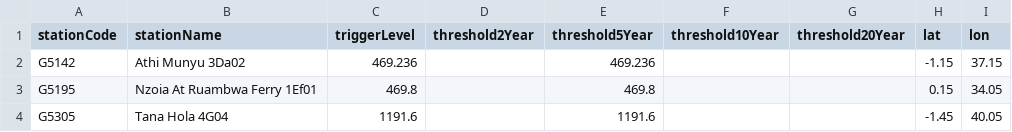
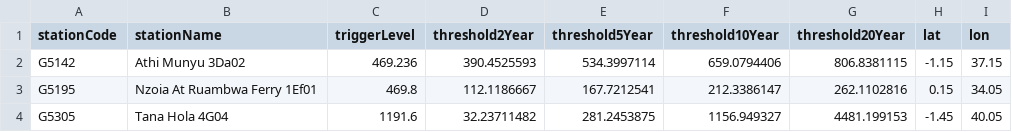
Before and after one commit to rodekruis/IBF_FLOOD_PIPELINE, a CSV file: pipeline/data/trigger_data/glofas_trigger_levels/KEN_glofas_stations.csv, drawn as a sheet.

```diff
--- a/pipeline/data/trigger_data/glofas_trigger_levels/KEN_glofas_stations.csv
+++ b/pipeline/data/trigger_data/glofas_trigger_levels/KEN_glofas_stations.csv
@@ -1,4 +1,4 @@
 stationCode,stationName,triggerLevel,threshold2Year,threshold5Year,threshold10Year,threshold20Year,lat,lon
-G5142,Athi Munyu 3Da02,469.236,,469.236,,,-1.15,37.15
-G5195,Nzoia At Ruambwa Ferry 1Ef01,469.8,,469.8,,,0.15,34.05
-G5305,Tana Hola 4G04,1191.6,,1191.6,,,-1.45,40.05
+G5142,Athi Munyu 3Da02,469.236,390.4525593,534.3997114,659.0794406,806.8381115,-1.15,37.15
+G5195,Nzoia At Ruambwa Ferry 1Ef01,469.8,112.1186667,167.7212541,212.3386147,262.1102816,0.15,34.05
+G5305,Tana Hola 4G04,1191.6,32.23711482,281.2453875,1156.949327,4481.199153,-1.45,40.05
```
Also changed, not shown: 12 other files.
